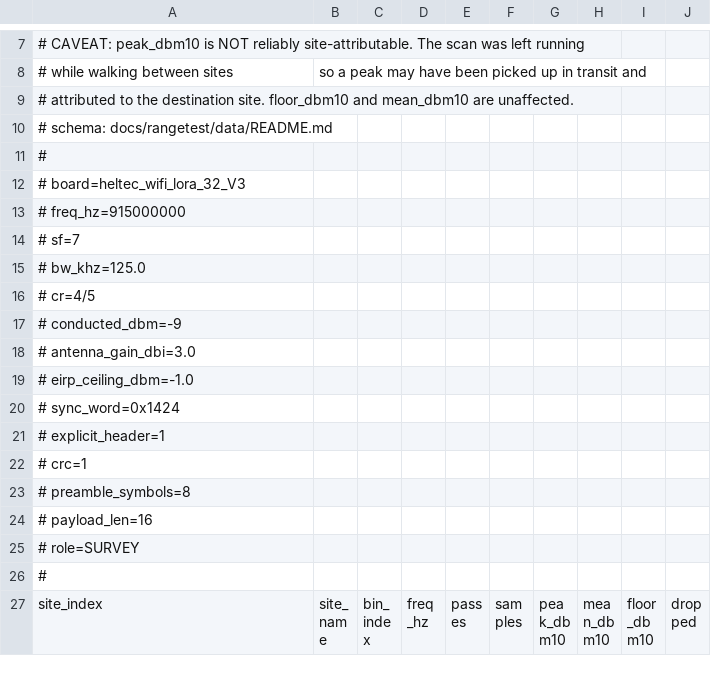
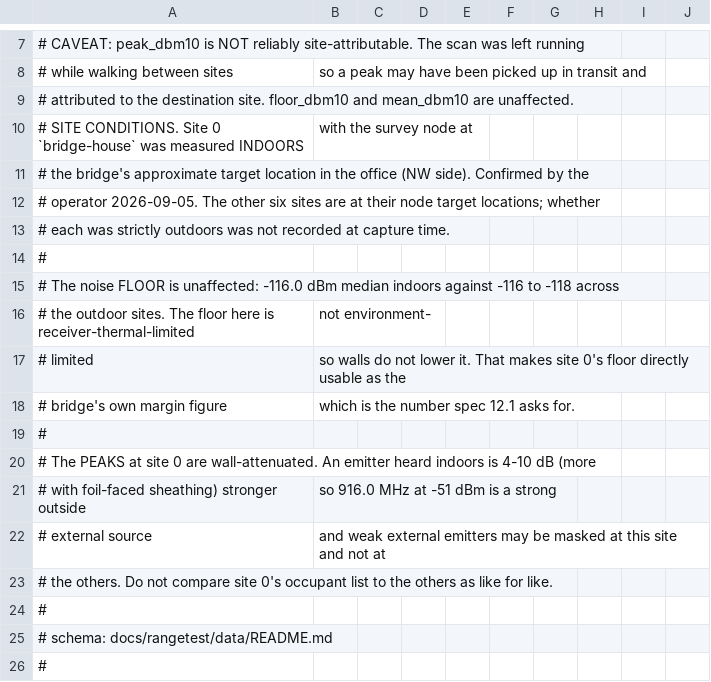
Before and after one commit to rjeffl/LoRa-RAN, a CSV file: docs/rangetest/data/2026-09-05-survey-campaign.csv, drawn as a sheet; only a part is shown, gaps mark what is left out; the shorter side is filled out with more unchanged rows.

```diff
--- a/docs/rangetest/data/2026-09-05-survey-campaign.csv
+++ b/docs/rangetest/data/2026-09-05-survey-campaign.csv
@@ -9,2 +9,17 @@
 #   attributed to the destination site. floor_dbm10 and mean_dbm10 are unaffected.
+# SITE CONDITIONS. Site 0 `bridge-house` was measured INDOORS, with the survey node at
+#   the bridge's approximate target location in the office (NW side). Confirmed by the
+#   operator 2026-09-05. The other six sites are at their node target locations; whether
+#   each was strictly outdoors was not recorded at capture time.
+#
+#   The noise FLOOR is unaffected: -116.0 dBm median indoors against -116 to -118 across
+#   the outdoor sites. The floor here is receiver-thermal-limited, not environment-
+#   limited, so walls do not lower it. That makes site 0's floor directly usable as the
+#   bridge's own margin figure, which is the number spec 12.1 asks for.
+#
+#   The PEAKS at site 0 are wall-attenuated. An emitter heard indoors is 4-10 dB (more
+#   with foil-faced sheathing) stronger outside, so 916.0 MHz at -51 dBm is a strong
+#   external source, and weak external emitters may be masked at this site and not at
+#   the others. Do not compare site 0's occupant list to the others as like for like.
+#
 # schema: docs/rangetest/data/README.md
```
Also changed, not shown: 2 other files.
